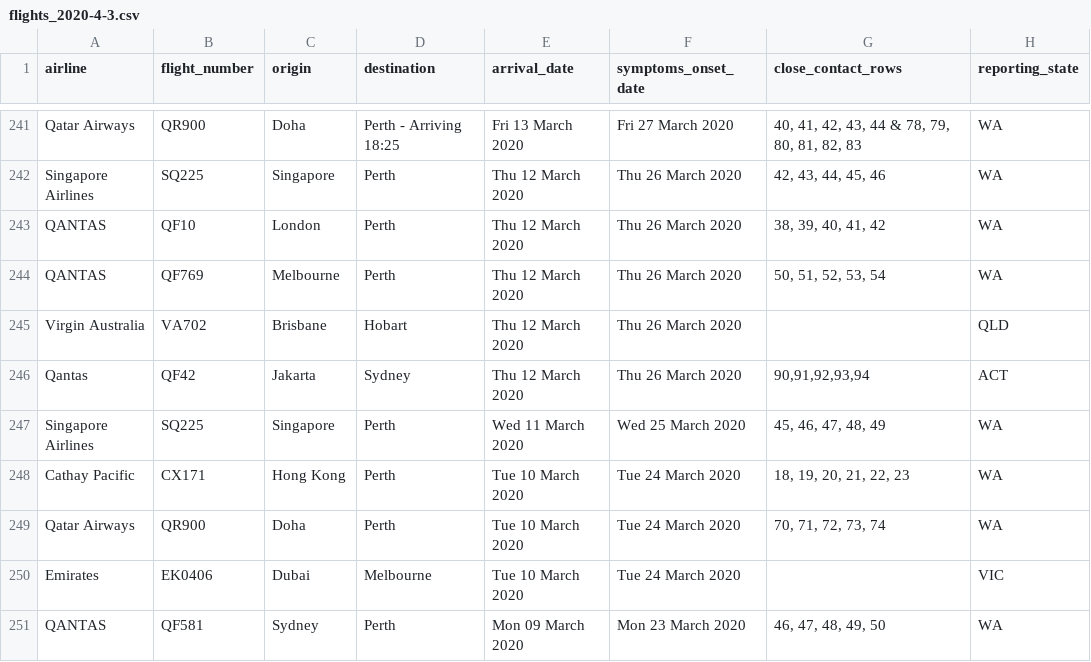
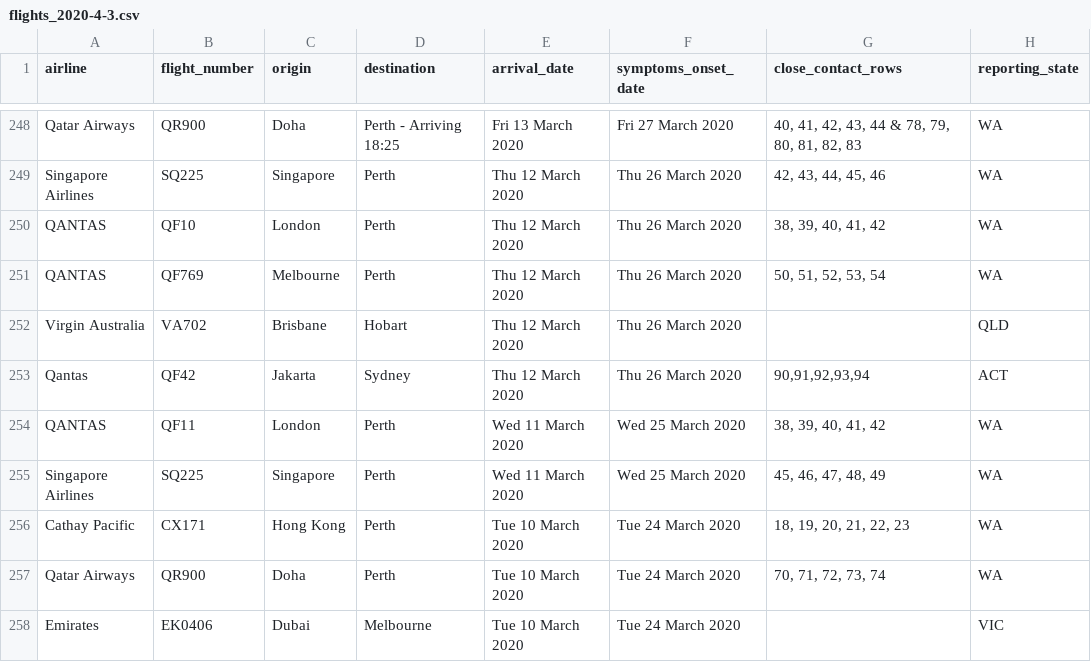
Before and after one commit to bazickoff/covid19-aus-flights-scraper, a CSV file: flight_data/all/flights_2020-4-3.csv, drawn as a sheet; only a part is shown, gaps mark what is left out; the shorter side is filled out with more unchanged rows; the diff covers the shown part only; the diff names each change by its address in the sheet, - before the commit and + after, or states it on an @@ line.

```diff
--- a/flight_data/all/flights_2020-4-3.csv
+++ b/flight_data/all/flights_2020-4-3.csv
+row 254: QANTAS | QF11 | London | Perth | Wed 11 March 2020 | Wed 25 March 2020 | 38, 39, 40, 41, 42 | WA
```
Also changed, not shown: 7 added rows elsewhere in this file, flight_data/all/latest.csv, flight_data/wa/flights_2020-4-3.csv, 2 other files.
